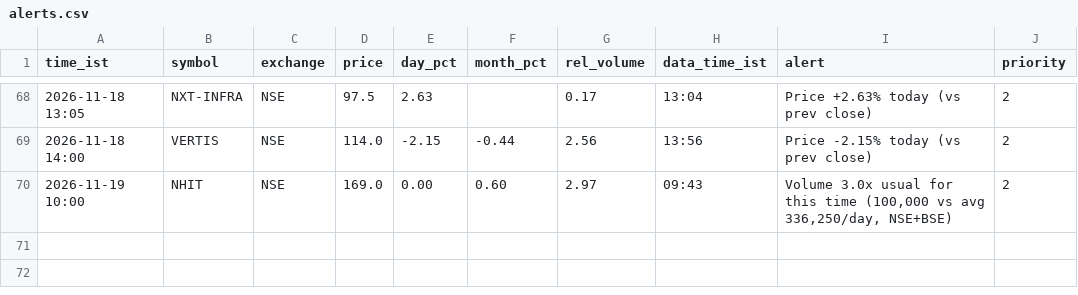
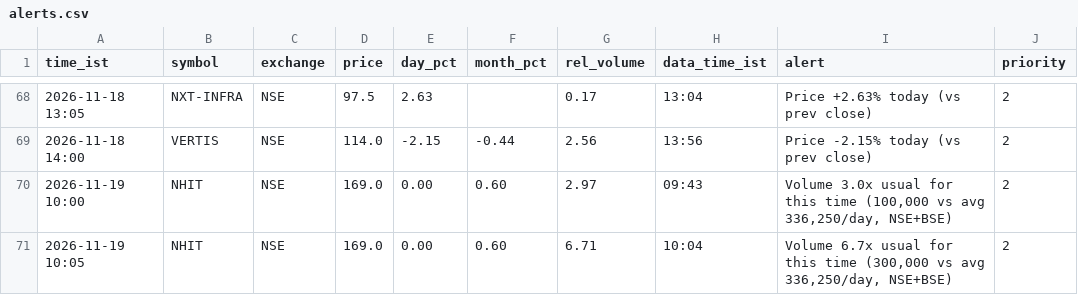
Before and after one commit to snehansu6631/reit-watch, a CSV file: logs/alerts.csv, drawn as a sheet; only a part is shown, gaps mark what is left out; the diff names each change by its address in the sheet, - before the commit and + after, or states it on an @@ line.

Commit message:
alerts 2026-11-19 10:05

```diff
--- a/logs/alerts.csv
+++ b/logs/alerts.csv
+row 71: 2026-11-19 10:05 | NHIT | NSE | 169.0 | 0.00 | 0.60 | 6.71 | 10:04 | Volume 6.7x usual for this time (300,000 vs avg 336,250/day, NSE+BSE) | 2
```
Also changed, not shown: 1 other file.
